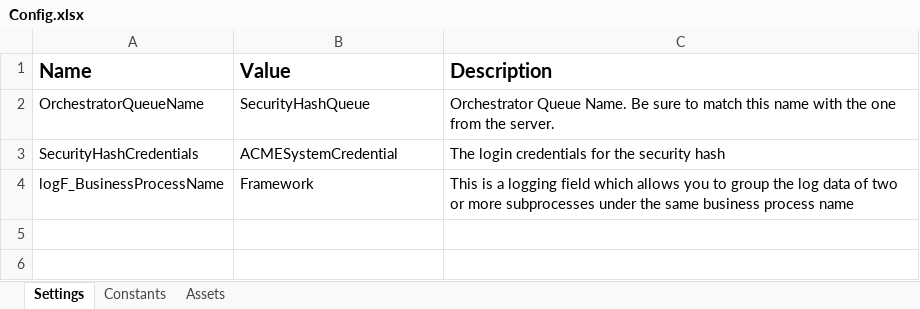
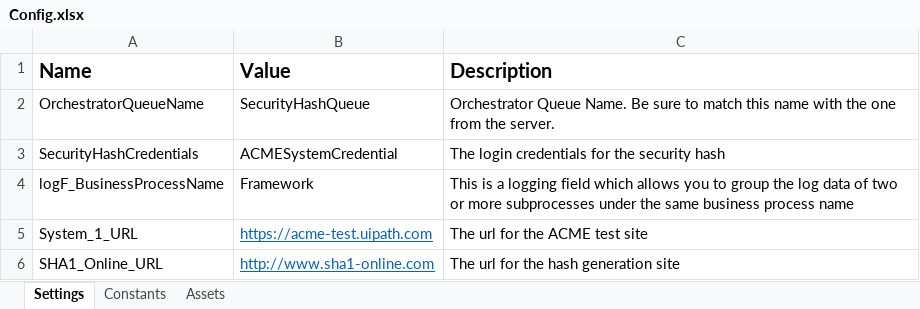
Before and after one commit to trevornagaba/client_security_hash, an Excel workbook: Data/Config.xlsx, sheet Settings, drawn as a sheet; values as stored, in another font and other column widths than the file's, no borders; the diff names each change by its address in the sheet, - before the commit and + after, or states it on an @@ line.

```diff
--- a/Data/Config.xlsx (sheet Settings)
+++ b/Data/Config.xlsx (sheet Settings)
+row 5: System_1_URL | https://acme-test.uipath.com | The url for the ACME test site
+row 6: SHA1_Online_URL | http://www.sha1-online.com | The url for the hash generation site
```
Also changed, not shown: 17 other files.
